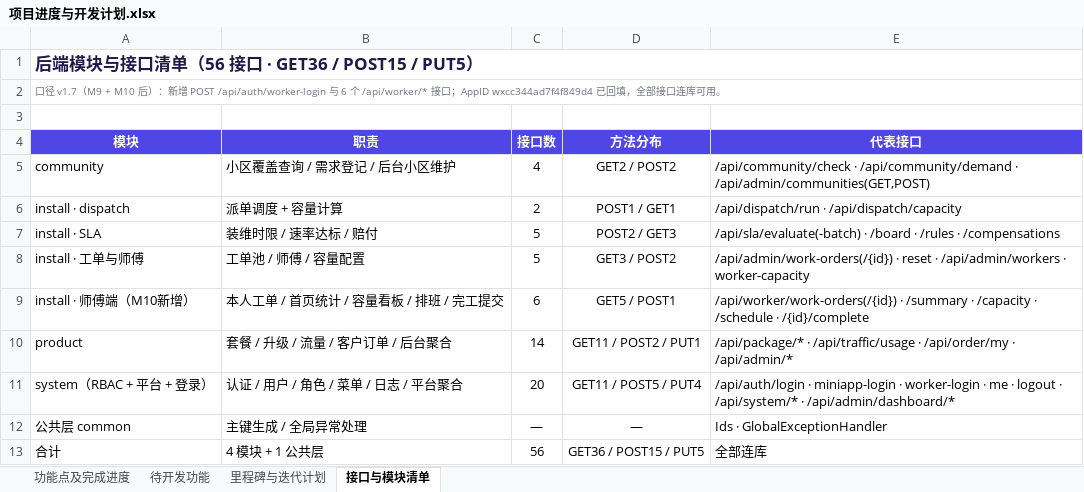
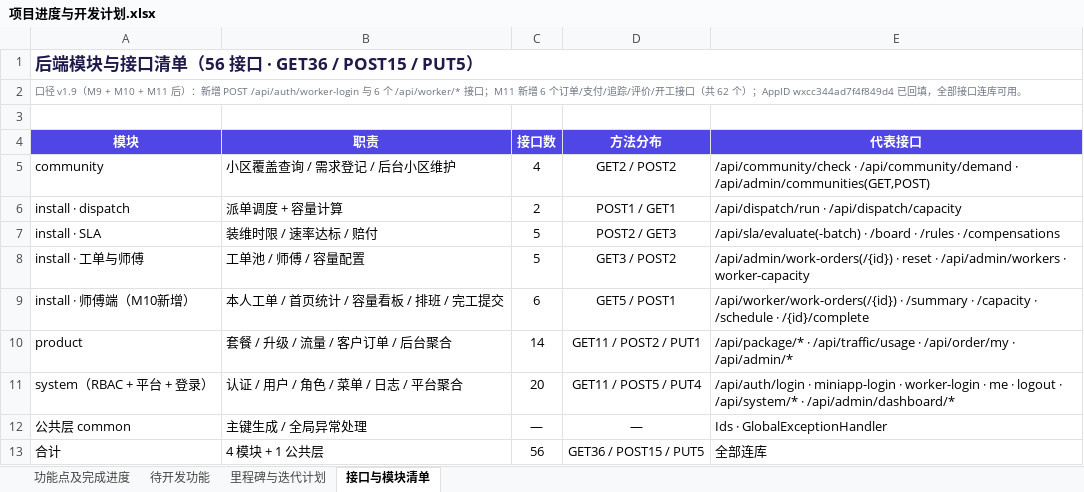
Before and after one commit to linxi072/broadband, an Excel workbook: docs/项目进度与开发计划.xlsx, sheet 接口与模块清单, drawn as a sheet; values as stored, in another font and other column widths than the file's, no borders; the diff names each change by its address in the sheet, - before the commit and + after, or states it on an @@ line.

```diff
--- a/docs/项目进度与开发计划.xlsx (sheet 接口与模块清单)
+++ b/docs/项目进度与开发计划.xlsx (sheet 接口与模块清单)
-A2 (模块): …径 v1.7（M9 + M10 后）：新增 POST /api/auth/worker-login 与 6 个 /api/worker/* 接口；AppID…
+A2 (模块): …径 v1.9（M9 + M10 + M11 后）：新增 POST /api/auth/worker-login 与 6 个 /api/worker/* 接口；M11 新增 6 个订单/支付/追踪/评价/开工接口（共 62 个）；AppID…
```
Also changed, not shown: sheet 里程碑与迭代计划, sheet 功能点及完成进度, sheet 待开发功能, 49 other files.
